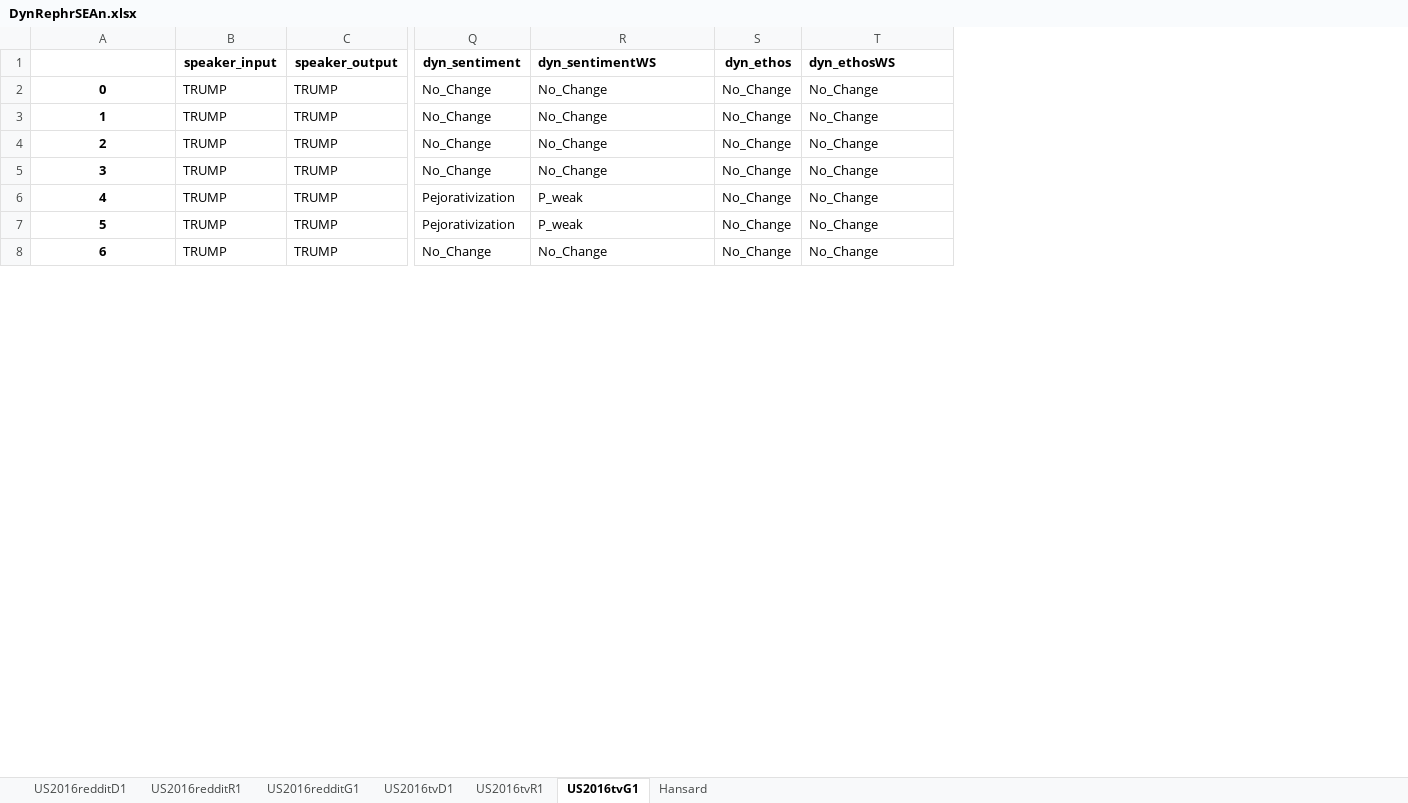
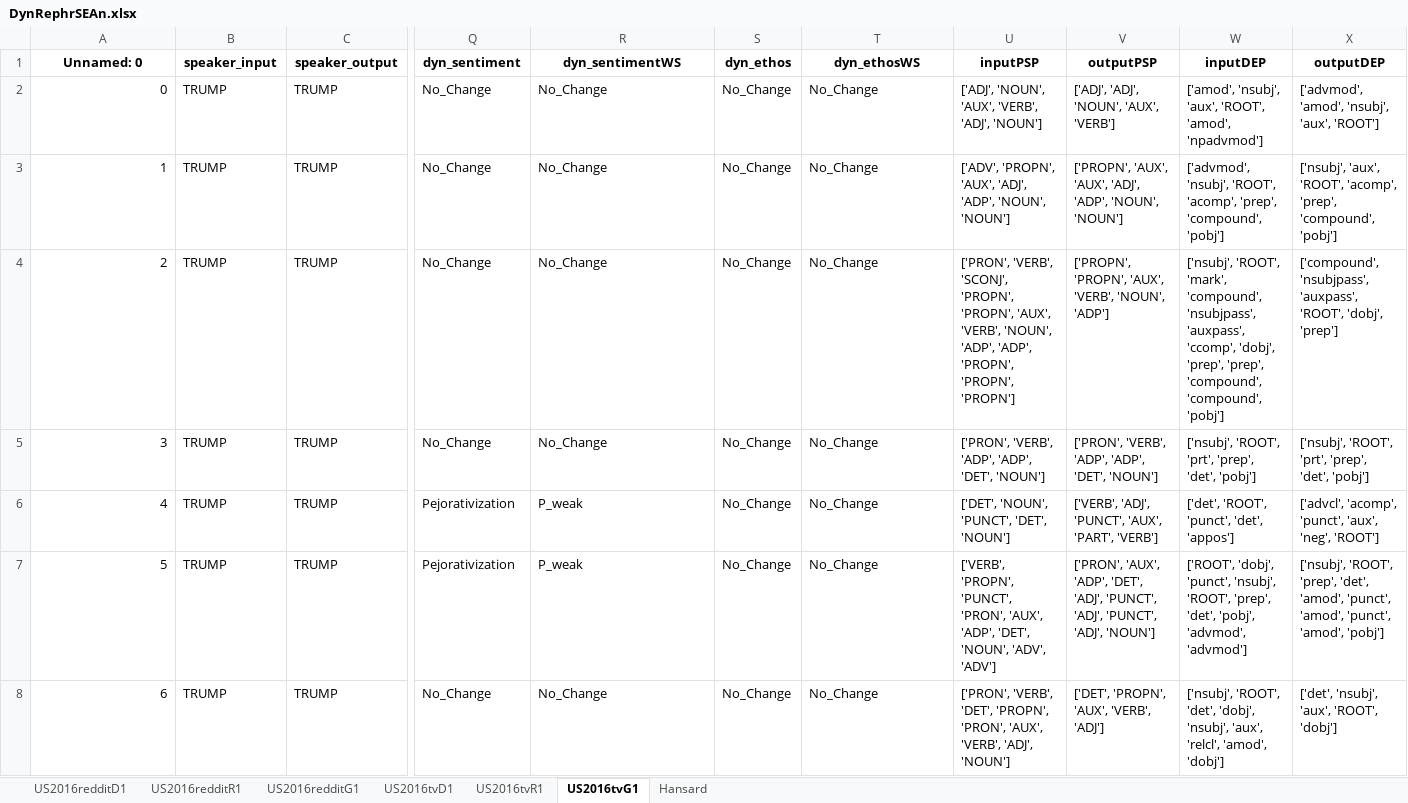
Before and after one commit to kaatkaa/DynRephrEAn, an Excel workbook: data_xlsx/DynRephrSEAn.xlsx, sheet US2016tvG1, drawn as a sheet; only a part is shown, gaps mark what is left out; values as stored, in another font and other column widths than the file's, no borders; the diff covers the shown part only; the diff names each change by its address in the sheet, - before the commit and + after, or states it on an @@ line.

```diff
--- a/data_xlsx/DynRephrSEAn.xlsx (sheet US2016tvG1)
+++ b/data_xlsx/DynRephrSEAn.xlsx (sheet US2016tvG1)
+column U (inputPSP), rows 2-8: ['ADJ', 'NOUN', 'AUX', 'VERB', 'ADJ', 'NOUN'] | ['ADV', 'PROPN', 'AUX', 'ADJ', 'ADP', 'NOUN', 'NOUN'] | ['PRON', 'VERB', 'SCONJ', 'PROPN', 'PROPN', 'AUX', 'VERB', 'NOUN', 'ADP', 'ADP', 'PROPN', 'PROPN', 'PROPN'] | ['PRON', 'VERB', 'ADP', 'ADP', 'DET', 'NOUN'] | ['DET', 'NOUN', 'PUNCT', 'DET', 'NOUN'] | ['VERB', 'PROPN', 'PUNCT', 'PRON', 'AUX', 'ADP', 'DET', 'NOUN', 'ADV', 'ADV'] | ['PRON', 'VERB', 'DET', 'PROPN', 'PRON', 'AUX', 'VERB', 'ADJ', 'NOUN']
+column V (outputPSP), rows 2-8: ['ADJ', 'ADJ', 'NOUN', 'AUX', 'VERB'] | ['PROPN', 'AUX', 'AUX', 'ADJ', 'ADP', 'NOUN', 'NOUN'] | ['PROPN', 'PROPN', 'AUX', 'VERB', 'NOUN', 'ADP'] | ['PRON', 'VERB', 'ADP', 'ADP', 'DET', 'NOUN'] | ['VERB', 'ADJ', 'PUNCT', 'AUX', 'PART', 'VERB'] | ['PRON', 'AUX', 'ADP', 'DET', 'ADJ', 'PUNCT', 'ADJ', 'PUNCT', 'ADJ', 'NOUN'] | ['DET', 'PROPN', 'AUX', 'VERB', 'ADJ']
+column W (inputDEP), rows 2-8: ['amod', 'nsubj', 'aux', 'ROOT', 'amod', 'npadvmod'] | ['advmod', 'nsubj', 'ROOT', 'acomp', 'prep', 'compound', 'pobj'] | ['nsubj', 'ROOT', 'mark', 'compound', 'nsubjpass', 'auxpass', 'ccomp', 'dobj', 'prep', 'prep', 'compound', 'compound', 'pobj'] | ['nsubj', 'ROOT', 'prt', 'prep', 'det', 'pobj'] | ['det', 'ROOT', 'punct', 'det', 'appos'] | ['ROOT', 'dobj', 'punct', 'nsubj', 'ROOT', 'prep', 'det', 'pobj', 'advmod', 'advmod'] | ['nsubj', 'ROOT', 'det', 'dobj', 'nsubj', 'aux', 'relcl', 'amod', 'dobj']
+column X (outputDEP), rows 2-8: ['advmod', 'amod', 'nsubj', 'aux', 'ROOT'] | ['nsubj', 'aux', 'ROOT', 'acomp', 'prep', 'compound', 'pobj'] | ['compound', 'nsubjpass', 'auxpass', 'ROOT', 'dobj', 'prep'] | ['nsubj', 'ROOT', 'prt', 'prep', 'det', 'pobj'] | ['advcl', 'acomp', 'punct', 'aux', 'neg', 'ROOT'] | ['nsubj', 'ROOT', 'prep', 'det', 'amod', 'punct', 'amod', 'punct', 'amod', 'pobj'] | ['det', 'nsubj', 'aux', 'ROOT', 'dobj']
-A1: (empty)
+A1: Unnamed: 0
-R1 alignment: left
+R1 alignment: center
-T1 alignment: left
+T1 alignment: center
@@ A2:A8 bold: on → off, alignment: center → right @@
```
Also changed, not shown: cell formats elsewhere in this sheet, sheet US2016redditG1, sheet US2016tvR1, sheet US2016redditD1, sheet US2016redditR1, sheet US2016tvD1, sheet Hansard, formulas that keep their value.
